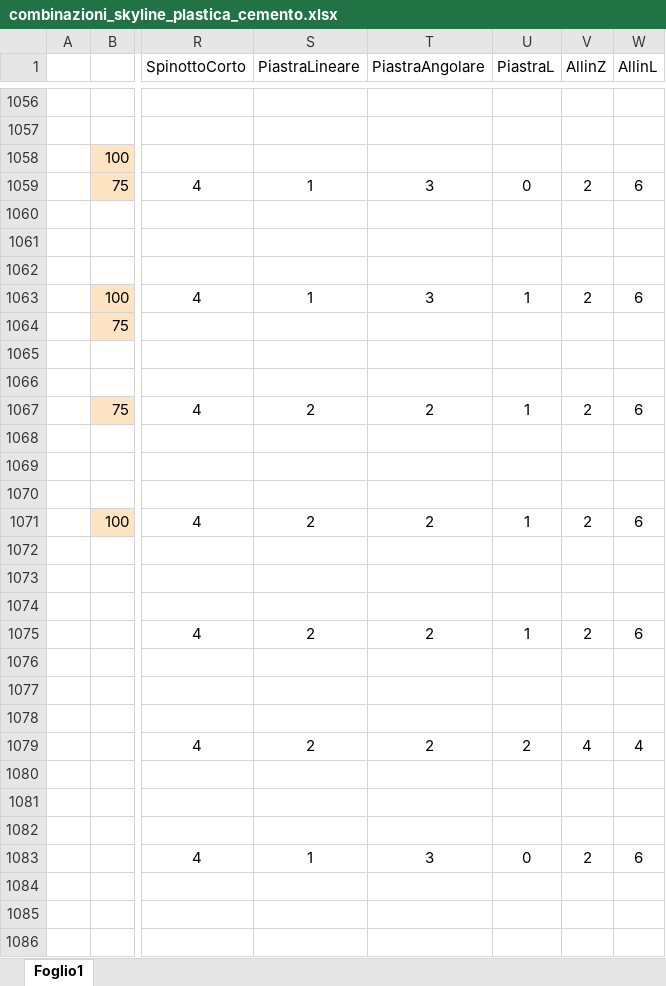
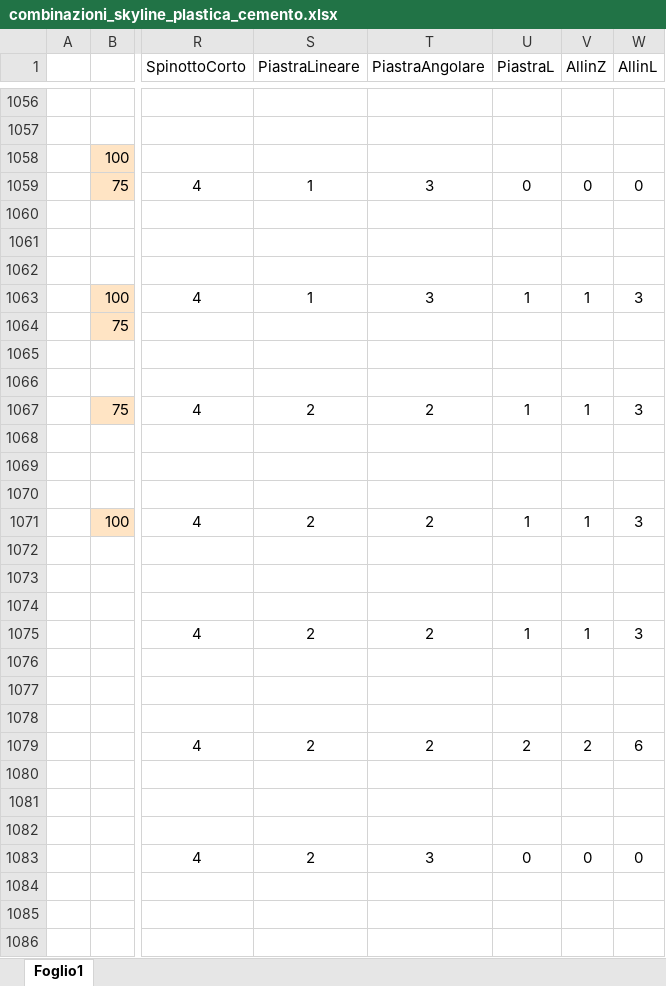
Before and after one commit to paltasoft/rcl, an Excel workbook: combinazioni_skyline_plastica_cemento.xlsx, sheet Foglio1, drawn as a sheet; only a part is shown, gaps mark what is left out; values as stored, in another font and other column widths than the file's, no borders; the diff covers the shown part only; the diff names each change by its address in the sheet, - before the commit and + after, or states it on an @@ line.

Commit message:
COMBINAZIONI

```diff
--- a/combinazioni_skyline_plastica_cemento.xlsx (sheet Foglio1)
+++ b/combinazioni_skyline_plastica_cemento.xlsx (sheet Foglio1)
-V1059 (AllinZ): 2
+V1059 (AllinZ): 0
-W1059 (AllinL): 6
+W1059 (AllinL): 0
-V1063 (AllinZ): 2
+V1063 (AllinZ): 1
-W1063 (AllinL): 6
+W1063 (AllinL): 3
-V1067 (AllinZ): 2
+V1067 (AllinZ): 1
-W1067 (AllinL): 6
+W1067 (AllinL): 3
-V1071 (AllinZ): 2
+V1071 (AllinZ): 1
-W1071 (AllinL): 6
+W1071 (AllinL): 3
-V1075 (AllinZ): 2
+V1075 (AllinZ): 1
-W1075 (AllinL): 6
+W1075 (AllinL): 3
-V1079 (AllinZ): 4
+V1079 (AllinZ): 2
-W1079 (AllinL): 4
+W1079 (AllinL): 6
-S1083 (PiastraLineare): 1
+S1083 (PiastraLineare): 2
-V1083 (AllinZ): 2
+V1083 (AllinZ): 0
-W1083 (AllinL): 6
+W1083 (AllinL): 0
```
Also changed, not shown: 199 edited cells elsewhere in this sheet.
